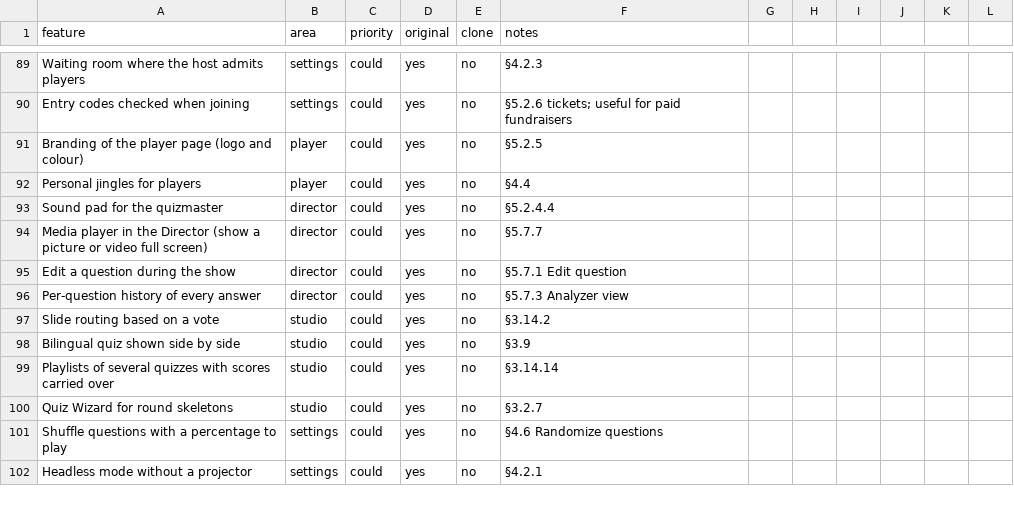
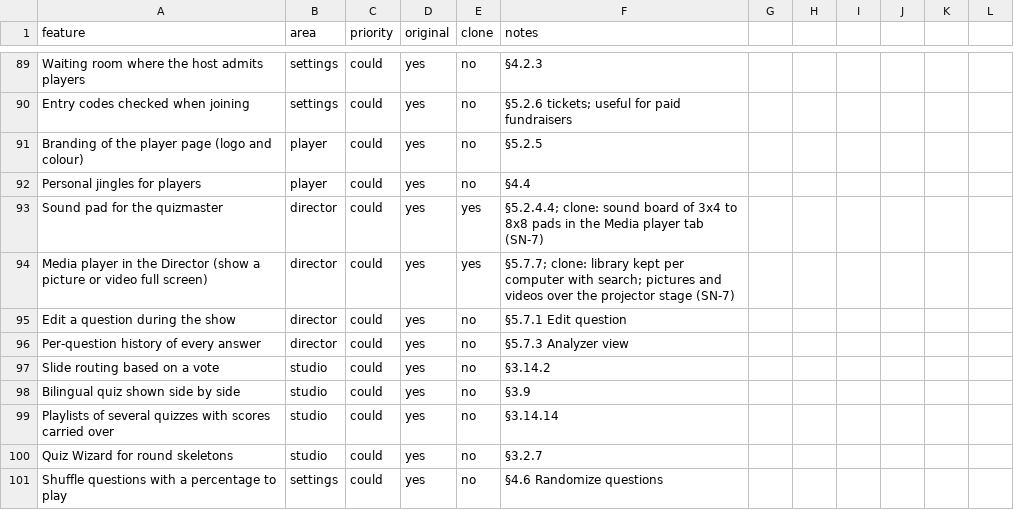
Before and after one commit to jakubkodajek/Buzzdome, a CSV file: replica/features.csv, drawn as a sheet; only a part is shown, gaps mark what is left out; the shorter side is filled out with more unchanged rows.

```diff
--- a/replica/features.csv
+++ b/replica/features.csv
@@ -92,4 +92,4 @@ Branding of the player page (logo and colour),player,could,yes,no,§5.2.5
 Personal jingles for players,player,could,yes,no,§4.4
-Sound pad for the quizmaster,director,could,yes,no,§5.2.4.4
-Media player in the Director (show a picture or video full screen),director,could,yes,no,§5.7.7
+Sound pad for the quizmaster,director,could,yes,yes,§5.2.4.4; clone: sound board of 3x4 to 8x8 pads in the Media player tab (SN-7)
+Media player in the Director (show a picture or video full screen),director,could,yes,yes,§5.7.7; clone: library kept per computer with search; pictures and videos over the projector stage (SN-7)
 Edit a question during the show,director,could,yes,no,§5.7.1 Edit question
```
Also changed, not shown: 47 other files.
